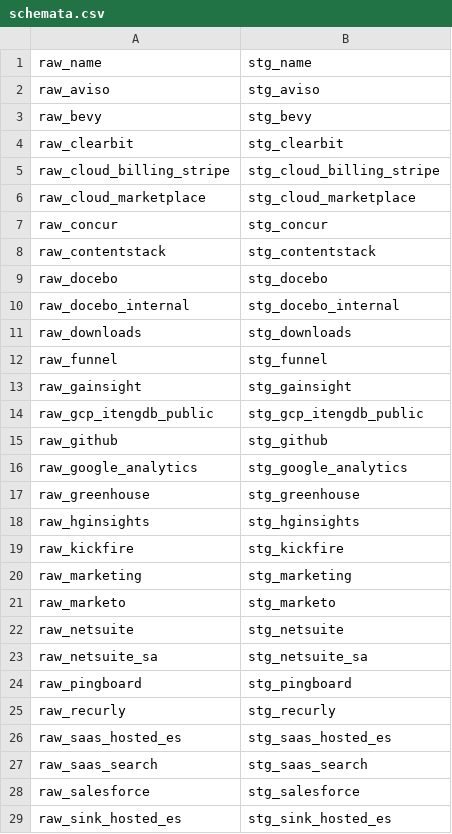
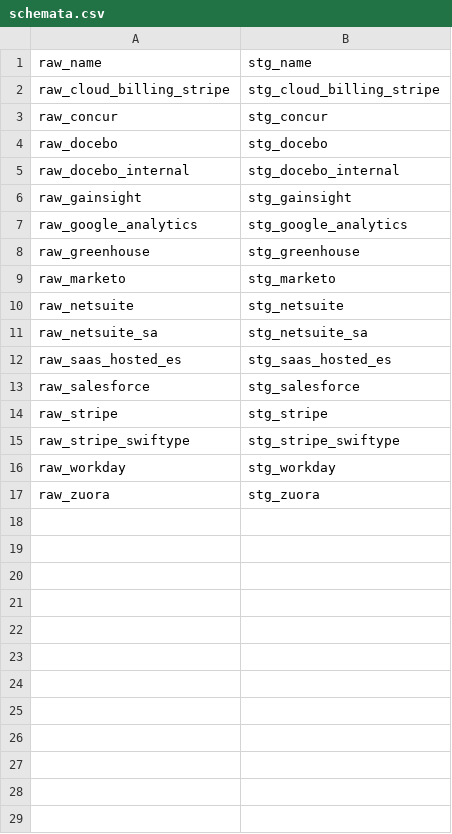
Before and after one commit to elastic/dbt-sources, a CSV file: arch/scripts/schemata.csv, drawn as a sheet; only a part is shown; the shorter side is filled out with more unchanged rows; the diff covers the shown part only.

```diff
--- a/arch/scripts/schemata.csv
+++ b/arch/scripts/schemata.csv
@@ -1,21 +1,9 @@
 raw_name,stg_name
-raw_aviso,stg_aviso
-raw_bevy,stg_bevy
-raw_clearbit,stg_clearbit
 raw_cloud_billing_stripe,stg_cloud_billing_stripe
-raw_cloud_marketplace,stg_cloud_marketplace
 raw_concur,stg_concur
-raw_contentstack,stg_contentstack
 raw_docebo,stg_docebo
 raw_docebo_internal,stg_docebo_internal
-raw_downloads,stg_downloads
-raw_funnel,stg_funnel
 raw_gainsight,stg_gainsight
-raw_gcp_itengdb_public,stg_gcp_itengdb_public
-raw_github,stg_github
 raw_google_analytics,stg_google_analytics
 raw_greenhouse,stg_greenhouse
-raw_hginsights,stg_hginsights
-raw_kickfire,stg_kickfire
-raw_marketing,stg_marketing
 raw_marketo,stg_marketo
@@ -23,7 +11,3 @@ raw_netsuite,stg_netsuite
 raw_netsuite_sa,stg_netsuite_sa
-raw_pingboard,stg_pingboard
-raw_recurly,stg_recurly
 raw_saas_hosted_es,stg_saas_hosted_es
-raw_saas_search,stg_saas_search
 raw_salesforce,stg_salesforce
-raw_sink_hosted_es,stg_sink_hosted_es
```
Also changed, not shown: 5 removed rows elsewhere in this file, 1 other file.
